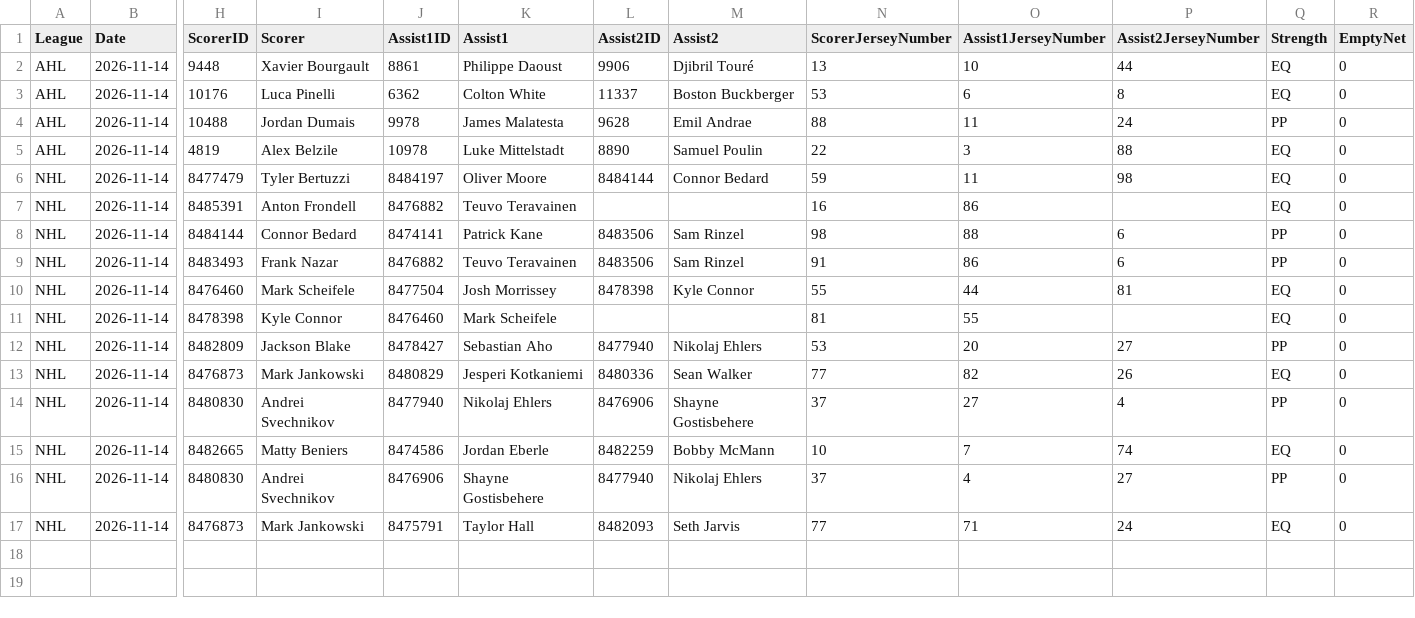
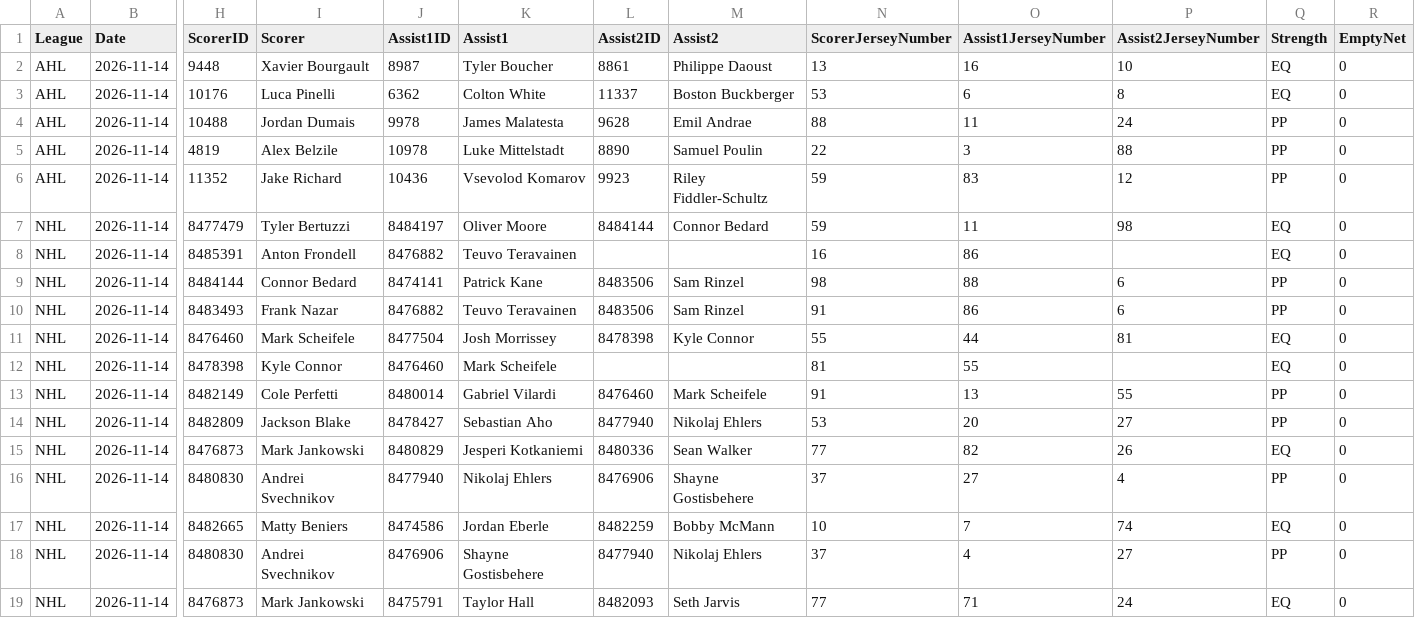
Before and after one commit to skaterbosse/hockey, a CSV file: statsByDate/data/playerstats/Goals_2026-11-14.csv, drawn as a sheet; only a part is shown, gaps mark what is left out; rows hold the shown columns only; the diff names each change by its address in the sheet, - before the commit and + after, or states it on an @@ line.

```diff
--- a/statsByDate/data/playerstats/Goals_2026-11-14.csv
+++ b/statsByDate/data/playerstats/Goals_2026-11-14.csv
-J2 (Assist1ID): 8861
+J2 (Assist1ID): 8987
-K2 (Assist1): Philippe Daoust
+K2 (Assist1): Tyler Boucher
-L2 (Assist2ID): 9906
+L2 (Assist2ID): 8861
-M2 (Assist2): Djibril Touré
+M2 (Assist2): Philippe Daoust
-O2 (Assist1JerseyNumber): 10
+O2 (Assist1JerseyNumber): 16
-P2 (Assist2JerseyNumber): 44
+P2 (Assist2JerseyNumber): 10
-Q5 (Strength): EQ
+Q5 (Strength): PP
+row 6: AHL | 2026-11-14 | 11352 | Jake Richard | 10436 | Vsevolod Komarov | 9923 | Riley Fiddler-Schultz | 59 | 83 | 12 | PP | 0
+row 13: NHL | 2026-11-14 | 8482149 | Cole Perfetti | 8480014 | Gabriel Vilardi | 8476460 | Mark Scheifele | 91 | 13 | 55 | PP | 0
```
Also changed, not shown: statsByDate/data/games/Games_2026-11-14.csv, statsByDate/data/playerstats/PlayerStats_2026-11-14.csv, 9 other files.
